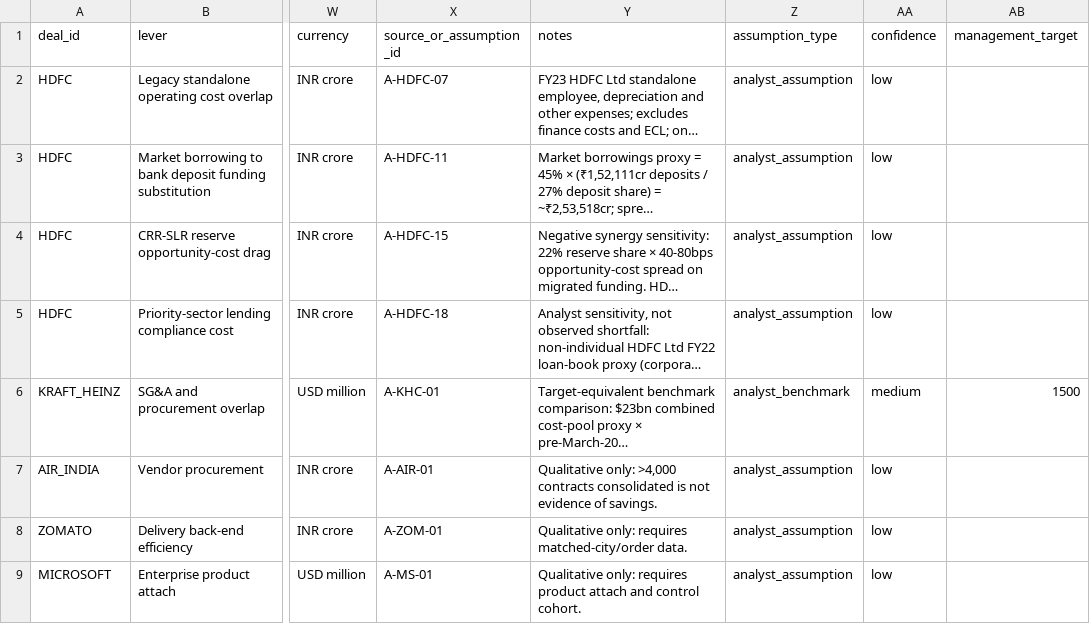
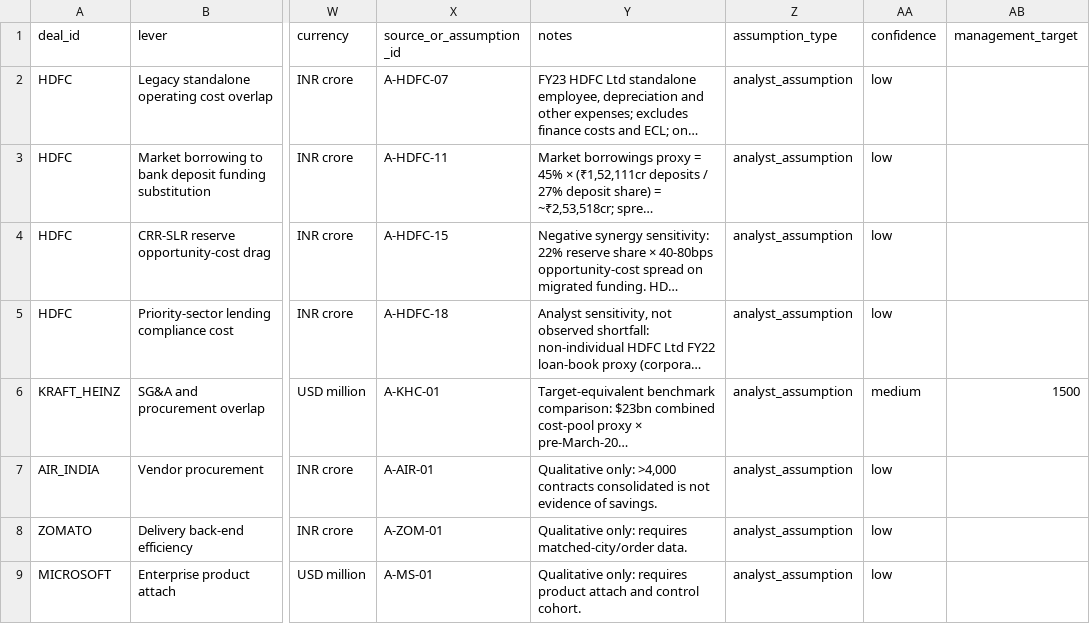
Before and after one commit to gourisaini1/MA-Synergy-Analyzer, a CSV file: model/synergy_inputs.csv, drawn as a sheet; only a part is shown, gaps mark what is left out; long unchanged cells end in …; the diff names each change by its address in the sheet, - before the commit and + after, or states it on an @@ line.

Commit message:
Keep KHC benchmark scenario classification consistent

```diff
--- a/model/synergy_inputs.csv
+++ b/model/synergy_inputs.csv
-Z6 (assumption_type): analyst_benchmark
+Z6 (assumption_type): analyst_assumption
```
